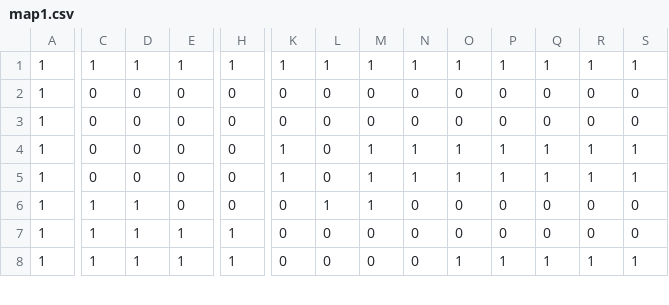
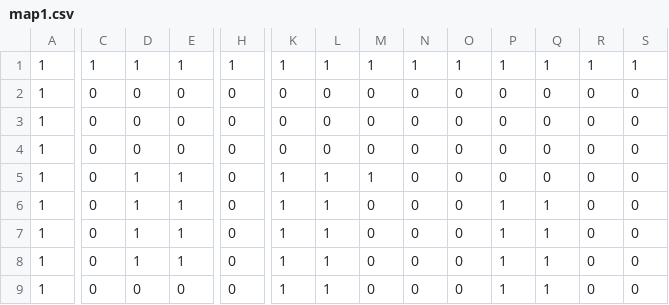
Before and after one commit to kasia-gra/rouglike_python, a CSV file: map1.csv, drawn as a sheet; only a part is shown, gaps mark what is left out; addresses are those after the commit; rows hold the shown columns only; the diff covers the shown part only; the diff names each change by its address in the sheet, - before the commit and + after, or states it on an @@ line.

```diff
--- a/map1.csv
+++ b/map1.csv
-K4: 1
+K4: 0
-M4: 1
+M4: 0
-N4: 1
+N4: 0
-O4: 1
+O4: 0
-P4: 1
+P4: 0
-Q4: 1
+Q4: 0
-R4: 1
+R4: 0
-S4: 1
+S4: 0
+row 5: 1 | 0 | 1 | 1 | 0 | 1 | 1 | 1 | 0 | 0 | 0 | 0 | 0 | 0
-D6: 0
+D6: 1
-E6:E7: 0
+E6:E7: 1
-L6: 0
+L6: 1
-M6:M7: 1
+M6:M7: 0
-N6: 1
+N6: 0
-O6: 1
+O6: 0
-R6: 1
+R6: 0
-S6: 1
+S6: 0
-C7:C9: 1
+C7:C9: 0
-K7:K9: 0
+K7:K9: 1
-P7:P8: 0
+P7:P8: 1
-Q7:Q8: 0
+Q7:Q8: 1
-H8:H9: 1
+H8:H9: 0
-L8:L9: 0
+L8:L9: 1
-D9: 1
+D9: 0
-E9: 1
+E9: 0
-O9: 1
+O9: 0
-R9: 1
+R9: 0
-S9: 1
+S9: 0
```
Also changed, not shown: 57 edited cells elsewhere in this file, 4 other files.
